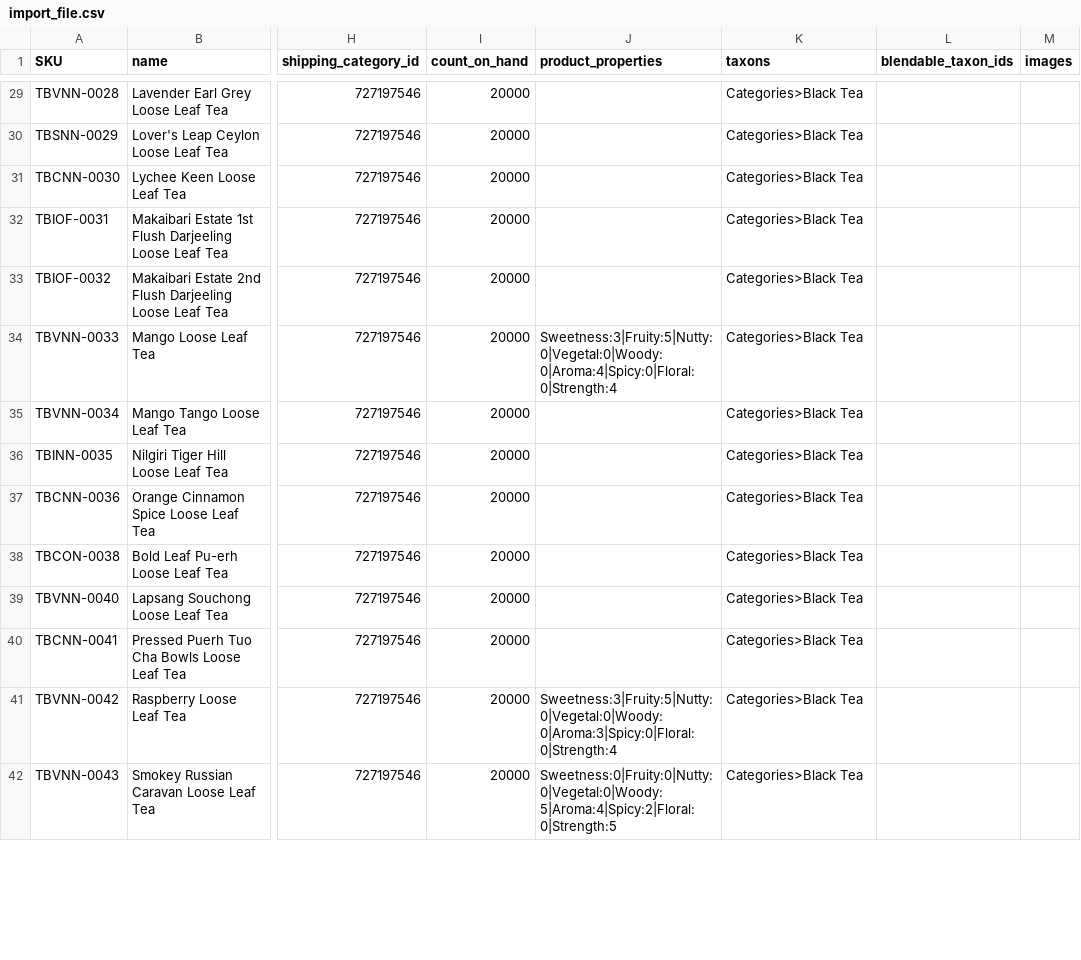
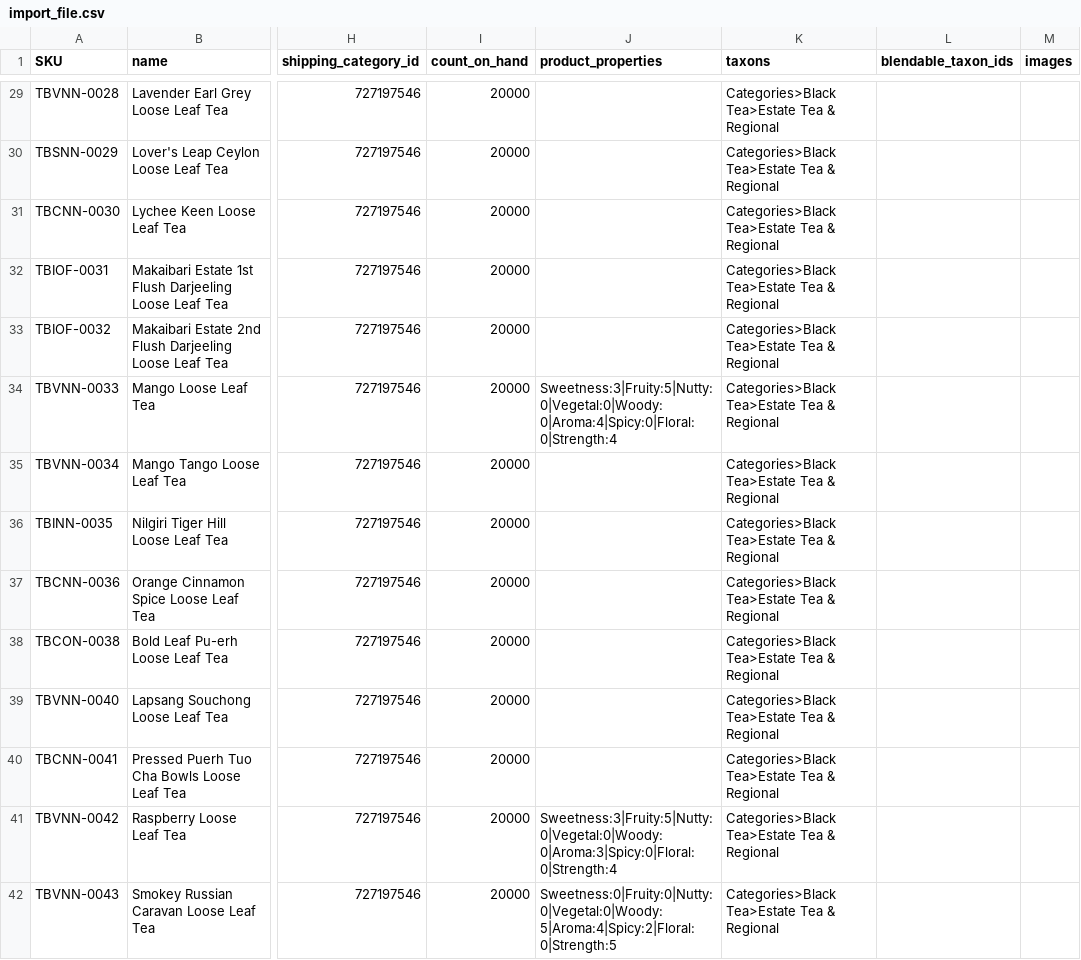
Before and after one commit to mcaraway/uniqteas, a CSV file: import_file.csv, drawn as a sheet; only a part is shown, gaps mark what is left out; the diff covers the shown part only; the diff names each change by its address in the sheet, - before the commit and + after, or states it on an @@ line.

```diff
--- a/import_file.csv
+++ b/import_file.csv
-K29:K42 (taxons): Categories>Black Tea
+K29:K42 (taxons): Categories>Black Tea>Estate Tea & Regional
```
Also changed, not shown: 90 edited cells elsewhere in this file, 18 other files.
